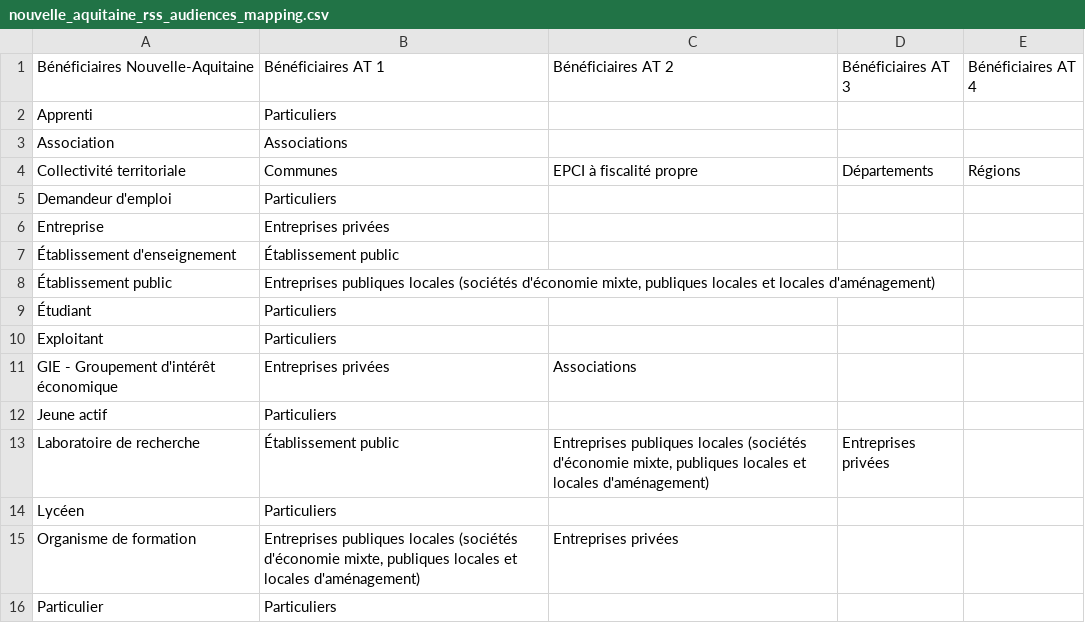
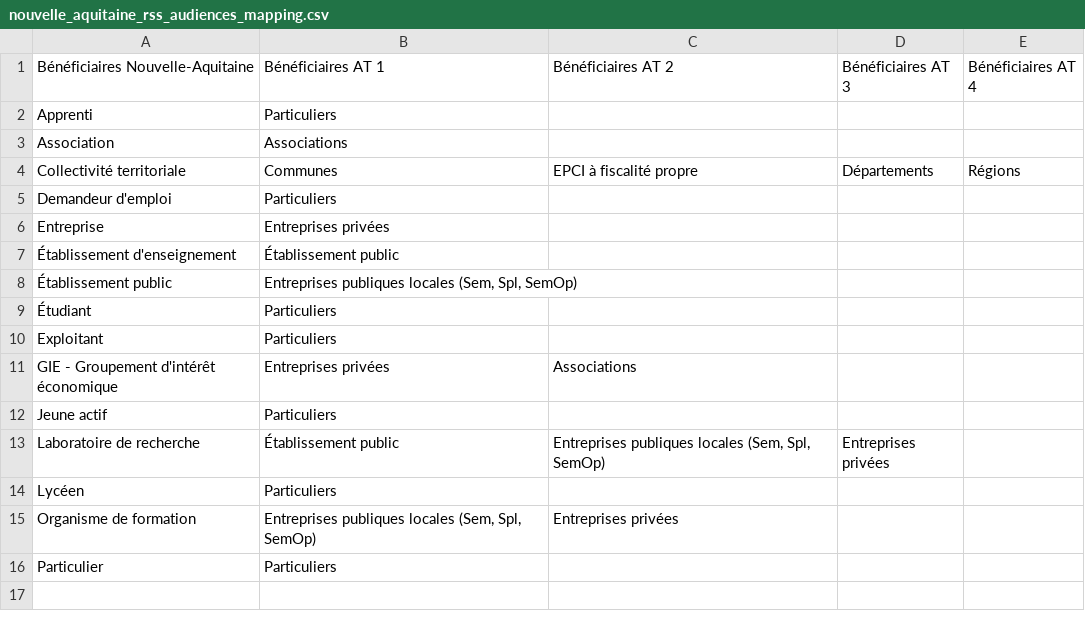
Before and after one commit to MTES-MCT/aides-territoires, a CSV file: src/dataproviders/data/nouvelle_aquitaine_rss_audiences_mapping.csv, drawn as a sheet.

Commit message:
Update targeted audience label
Allow html in field labels

Revert unwanted translation file edits

This reverts commit b8c0813aeeeded3a290f08e0c21174b2465232a4.

Remove html from label translation

It was a problem with exports, and too much work for the small benefit.

Update audience label in csv mapping

```diff
--- a/src/dataproviders/data/nouvelle_aquitaine_rss_audiences_mapping.csv
+++ b/src/dataproviders/data/nouvelle_aquitaine_rss_audiences_mapping.csv
@@ -7,3 +7,3 @@ Entreprise,Entreprises privées,,,
 Établissement d'enseignement,"Établissement public",,,
-Établissement public,"Entreprises publiques locales (sociétés d'économie mixte, publiques locales et locales d'aménagement)",,,
+Établissement public,"Entreprises publiques locales (Sem, Spl, SemOp)",,,
 Étudiant,Particuliers,,,
@@ -12,5 +12,5 @@ GIE - Groupement d'intérêt économique,Entreprises privées,Associations,,
 Jeune actif,Particuliers,,,
-Laboratoire de recherche,"Établissement public","Entreprises publiques locales (sociétés d'économie mixte, publiques locales et locales d'aménagement)",Entreprises privées,
+Laboratoire de recherche,"Établissement public","Entreprises publiques locales (Sem, Spl, SemOp)",Entreprises privées,
 Lycéen,Particuliers,,,
-Organisme de formation,"Entreprises publiques locales (sociétés d'économie mixte, publiques locales et locales d'aménagement)",Entreprises privées,,
+Organisme de formation,"Entreprises publiques locales (Sem, Spl, SemOp)",Entreprises privées,,
 Particulier,Particuliers,,,
```
Also changed, not shown: 2 other files.
